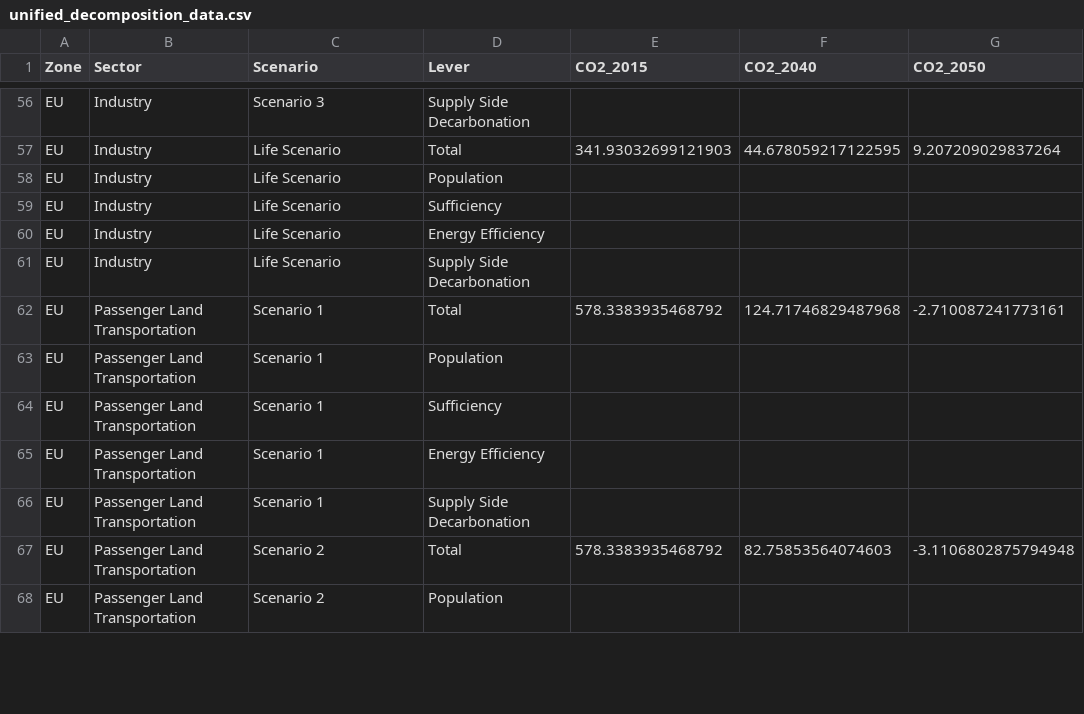
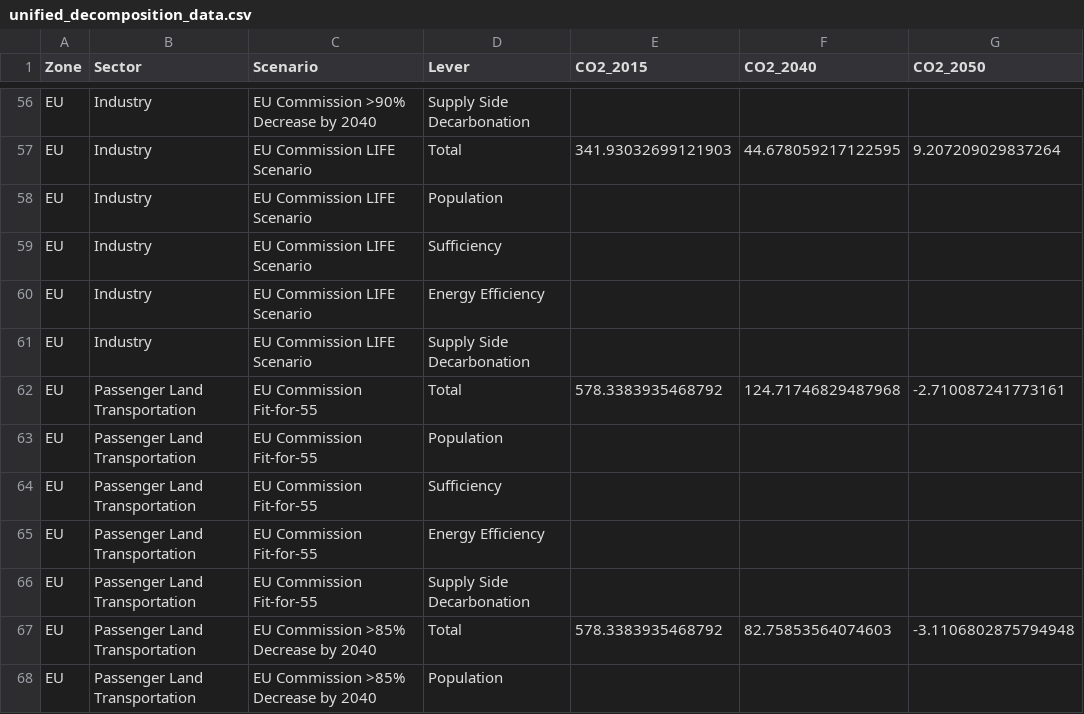
Before and after one commit to dataforgoodfr/13_democratiser_sobriete, a CSV file: stream3_visualization/Decomposition/Output/unified_decomposition_data.csv, drawn as a sheet; only a part is shown, gaps mark what is left out; the diff covers the shown part only; the diff names each change by its address in the sheet, - before the commit and + after, or states it on an @@ line.

Commit message:
feat: Update scenario names to match user requirements - EU Commission Fit-for-55, >85% Decrease by 2040, >90% Decrease by 2040, LIFE Scenario

```diff
--- a/stream3_visualization/Decomposition/Output/unified_decomposition_data.csv
+++ b/stream3_visualization/Decomposition/Output/unified_decomposition_data.csv
-C56 (Scenario): Scenario 3
+C56 (Scenario): EU Commission >90% Decrease by 2040
-C57:C61 (Scenario): Life Scenario
+C57:C61 (Scenario): EU Commission LIFE Scenario
-C62:C66 (Scenario): Scenario 1
+C62:C66 (Scenario): EU Commission Fit-for-55
-C67:C68 (Scenario): Scenario 2
+C67:C68 (Scenario): EU Commission >85% Decrease by 2040
```
Also changed, not shown: 67 edited cells elsewhere in this file, stream3_visualization/Decomposition/Output/decomposition_summary.csv.
